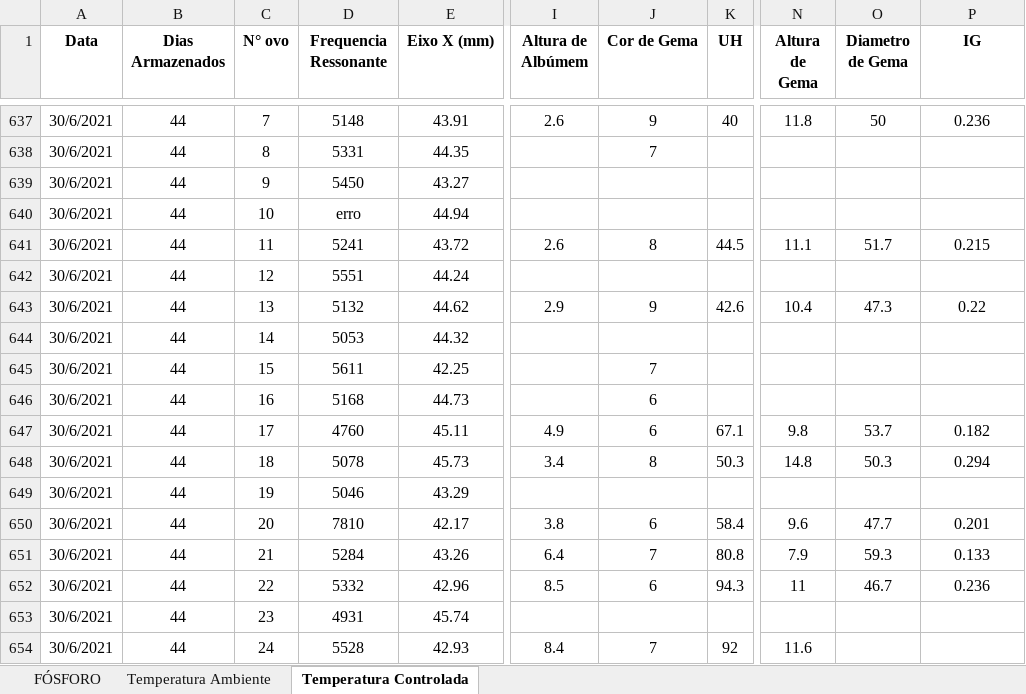
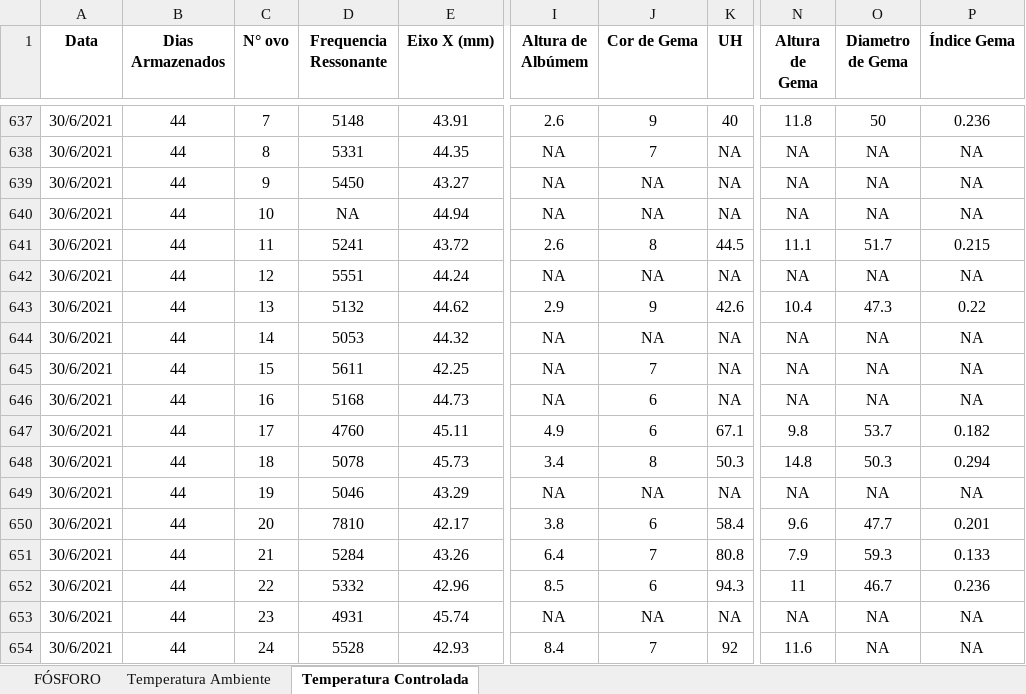
Before and after one commit to arpanosso/projeto_ovo, an Excel workbook: data-raw/Dados Mestrado João.xlsx, sheet Temperatura Controlada, drawn as a sheet; only a part is shown, gaps mark what is left out; values as stored, in another font and other column widths than the file's, no borders; table styles not drawn; the diff covers the shown part only; the diff names each change by its address in the sheet, - before the commit and + after, or states it on an @@ line.

Commit message:
atualização temperatura

```diff
--- a/data-raw/Dados Mestrado João.xlsx (sheet Temperatura Controlada)
+++ b/data-raw/Dados Mestrado João.xlsx (sheet Temperatura Controlada)
-P1: IG
+P1: Índice Gema
-I638:I640 (Altura de Albúmem): (empty)
+I638:I640 (Altura de Albúmem): NA
-K638:K640 (UH): (empty)
+K638:K640 (UH): NA
-N638:N640 (Altura de Gema): (empty)
+N638:N640 (Altura de Gema): NA
-O638:O640 (Diametro de Gema): (empty)
+O638:O640 (Diametro de Gema): NA
-P638:P640 (Índice Gema): (empty)
+P638:P640 (Índice Gema): NA
-J639:J640 (Cor de Gema): (empty)
+J639:J640 (Cor de Gema): NA
-D640 (Frequencia Ressonante): erro
+D640 (Frequencia Ressonante): NA
-I642 (Altura de Albúmem): (empty)
+I642 (Altura de Albúmem): NA
-J642 (Cor de Gema): (empty)
+J642 (Cor de Gema): NA
-K642 (UH): (empty)
+K642 (UH): NA
-N642 (Altura de Gema): (empty)
+N642 (Altura de Gema): NA
-O642 (Diametro de Gema): (empty)
+O642 (Diametro de Gema): NA
-P642 (Índice Gema): (empty)
+P642 (Índice Gema): NA
-I644:I646 (Altura de Albúmem): (empty)
+I644:I646 (Altura de Albúmem): NA
-J644 (Cor de Gema): (empty)
+J644 (Cor de Gema): NA
-K644:K646 (UH): (empty)
+K644:K646 (UH): NA
-N644:N646 (Altura de Gema): (empty)
+N644:N646 (Altura de Gema): NA
-O644:O646 (Diametro de Gema): (empty)
+O644:O646 (Diametro de Gema): NA
-P644:P646 (Índice Gema): (empty)
+P644:P646 (Índice Gema): NA
-I649 (Altura de Albúmem): (empty)
+I649 (Altura de Albúmem): NA
-J649 (Cor de Gema): (empty)
+J649 (Cor de Gema): NA
-K649 (UH): (empty)
+K649 (UH): NA
-N649 (Altura de Gema): (empty)
+N649 (Altura de Gema): NA
-O649 (Diametro de Gema): (empty)
+O649 (Diametro de Gema): NA
-P649 (Índice Gema): (empty)
+P649 (Índice Gema): NA
-I653 (Altura de Albúmem): (empty)
+I653 (Altura de Albúmem): NA
-J653 (Cor de Gema): (empty)
+J653 (Cor de Gema): NA
-K653 (UH): (empty)
+K653 (UH): NA
-N653 (Altura de Gema): (empty)
+N653 (Altura de Gema): NA
-O653:O654 (Diametro de Gema): (empty)
+O653:O654 (Diametro de Gema): NA
-P653:P654 (Índice Gema): (empty)
+P653:P654 (Índice Gema): NA
```
Also changed, not shown: 433 edited cells elsewhere in this sheet, sheet Temperatura Ambiente, 44 other files.
